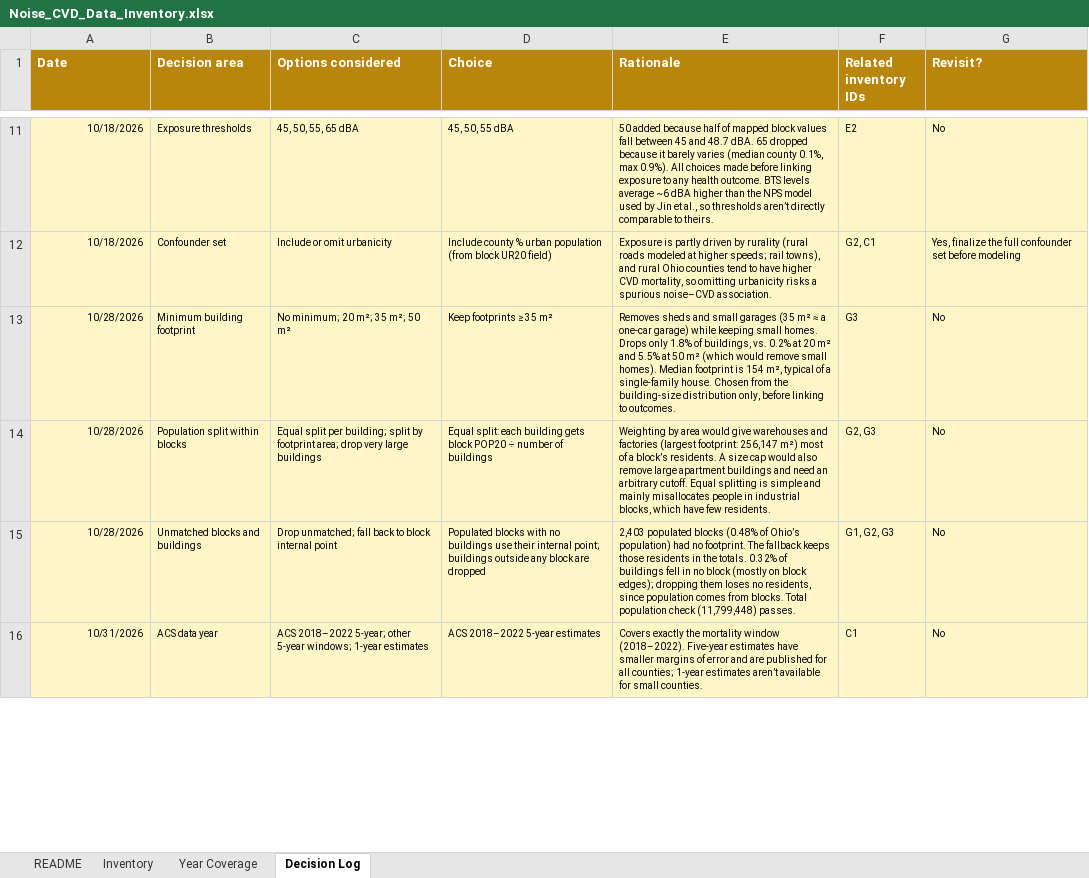
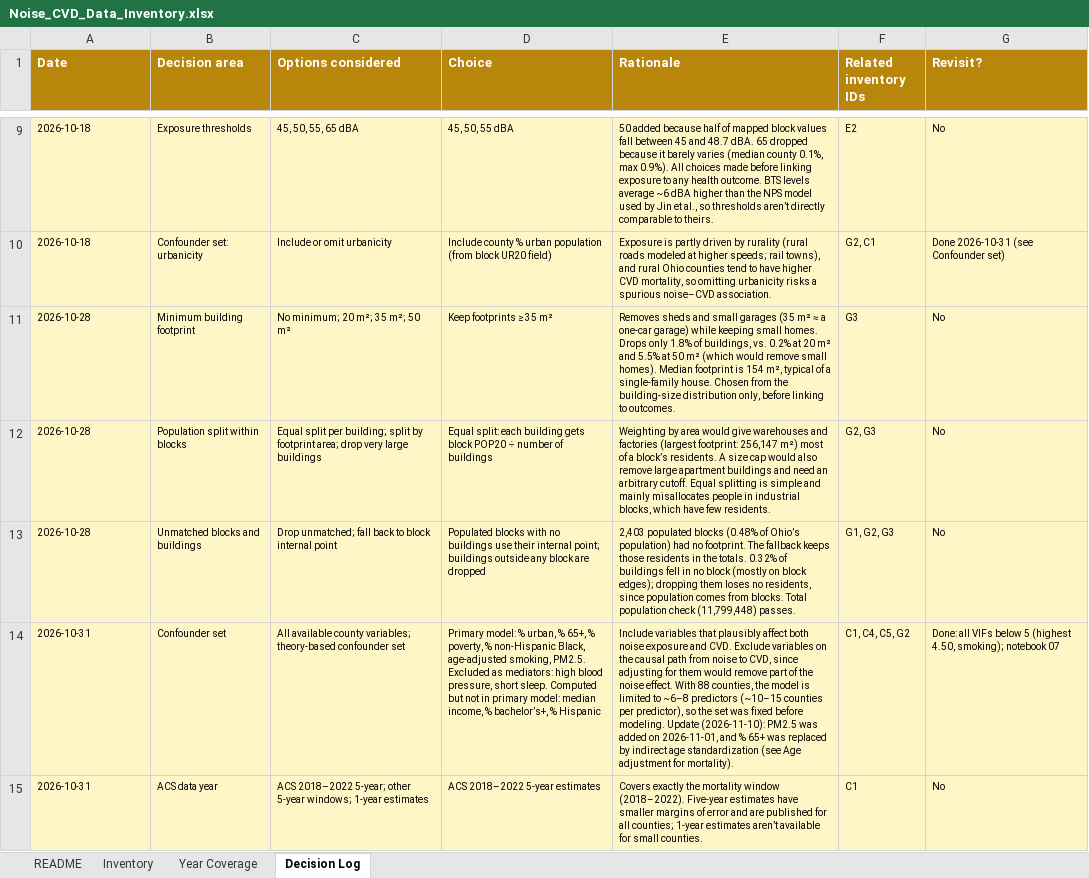
Before and after one commit to haot1an-dev/noise-cvd, an Excel workbook: Noise_CVD_Data_Inventory.xlsx, sheet Decision Log, drawn as a sheet; only a part is shown, gaps mark what is left out; values as stored, in another font and other column widths than the file's, no borders; addresses are those after the commit; the diff covers the shown part only; the diff names each change by its address in the sheet, - before the commit and + after, or states it on an @@ line.

```diff
--- a/Noise_CVD_Data_Inventory.xlsx (sheet Decision Log)
+++ b/Noise_CVD_Data_Inventory.xlsx (sheet Decision Log)
-A9:A10 (Date): 10/18/2026
+A9:A10 (Date): 2026-10-18
-A9:A13 alignment: right
+A9:A13 alignment: left
-B10 (Decision area): Confounder set
+B10 (Decision area): Confounder set: urbanicity
-G10 (Revisit?): Yes, finalize the full confounder set before modeling
+G10 (Revisit?): Done 2026-10-31 (see Confounder set)
-A11:A13 (Date): 10/28/2026
+A11:A13 (Date): 2026-10-28
+row 14: 2026-10-31 | Confounder set | All available county variables; theory-based confounder set | Primary model: % urban, % 65+, % poverty, % non-Hispanic Black, age-adjusted smoking, PM2.5. Excluded as mediators: high blood pressure, short sleep. Computed but not in primary model: median income, % bachelor’s+, % Hispanic | Include variables that plausibly affect both noise exposure and CVD. Exclude variables on the causal path from noise to CVD, since adjusting for them would remove part of the noise effect. With 88 counties, the model is limited to ~6–8 predictors (~10–15 counties per predictor), so the set was fixed before modeling. Update (2026-11-10): PM2.5 was added on 2026-11-01, and % 65+ was replaced by indirect age standardization (see Age adjustment for mortality). | C1, C4, C5, G2 | Done: all VIFs below 5 (highest 4.50, smoking); notebook 07
-A15 (Date): 10/31/2026
+A15 (Date): 2026-10-31
-A15 alignment: right
+A15 alignment: left
```
Also changed, not shown: 5 added rows, 6 removed rows, 23 edited cells and cell formats elsewhere in this sheet, sheet Inventory, sheet README, sheet Year Coverage.
